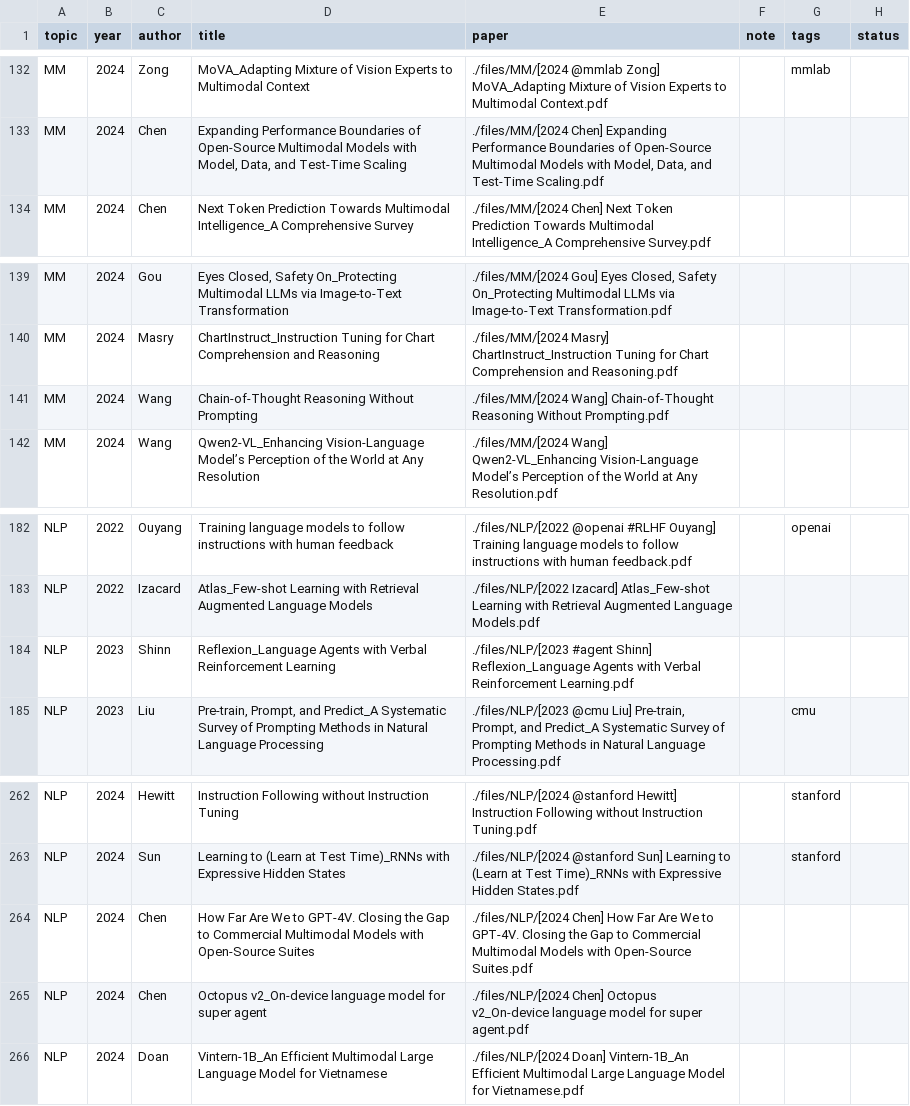
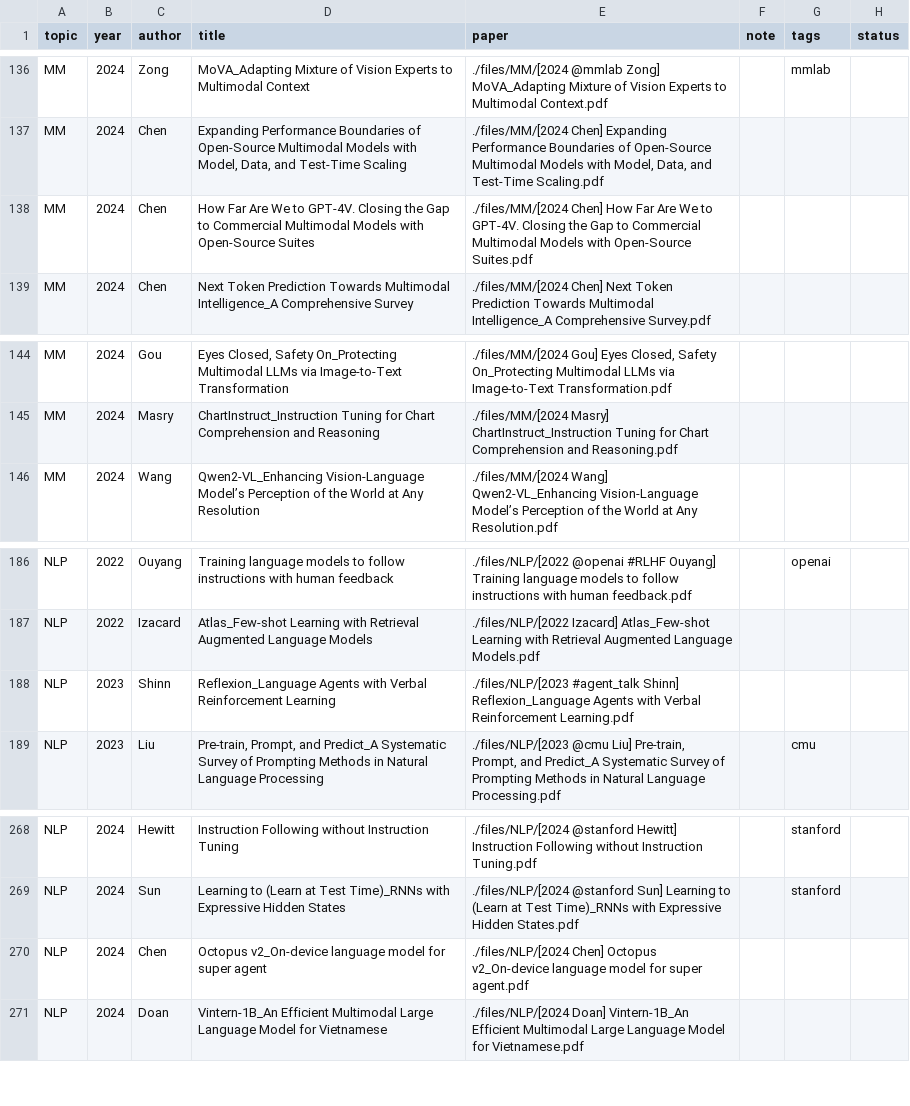
Before and after one commit to Gwanbou/Papers, a CSV file: automation/database.csv, drawn as a sheet; only a part is shown, gaps mark what is left out; the diff covers the shown part only.

Commit message:
update papers

```diff
--- a/automation/database.csv
+++ b/automation/database.csv
@@ -133,2 +137,3 @@ MM,2024,Zong,MoVA_Adapting Mixture of Vision Experts to Multimodal Context,./fil
 MM,2024,Chen,"Expanding Performance Boundaries of Open-Source Multimodal Models with Model, Data, and Test-Time Scaling","./files/MM/[2024 Chen] Expanding Performance Boundaries of Open-Source Multimodal Models with Model, Data, and Test-Time Scaling.pdf",,,
+MM,2024,Chen,How Far Are We to GPT-4V. Closing the Gap to Commercial Multimodal Models with Open-Source Suites,./files/MM/[2024 Chen] How Far Are We to GPT-4V. Closing the Gap to Commercial Multimodal Models with Open-Source Suites.pdf,,,
 MM,2024,Chen,Next Token Prediction Towards Multimodal Intelligence_A Comprehensive Survey,./files/MM/[2024 Chen] Next Token Prediction Towards Multimodal Intelligence_A Comprehensive Survey.pdf,,,
@@ -140,3 +145,2 @@ MM,2024,Gou,"Eyes Closed, Safety On_Protecting Multimodal LLMs via Image-to-Text
 MM,2024,Masry,ChartInstruct_Instruction Tuning for Chart Comprehension and Reasoning,./files/MM/[2024 Masry] ChartInstruct_Instruction Tuning for Chart Comprehension and Reasoning.pdf,,,
-MM,2024,Wang,Chain-of-Thought Reasoning Without Prompting,./files/MM/[2024 Wang] Chain-of-Thought Reasoning Without Prompting.pdf,,,
 MM,2024,Wang,Qwen2-VL_Enhancing Vision-Language Model’s Perception of the World at Any Resolution,./files/MM/[2024 Wang] Qwen2-VL_Enhancing Vision-Language Model’s Perception of the World at Any Resolution.pdf,,,
@@ -183,3 +187,3 @@ NLP,2022,Ouyang,Training language models to follow instructions with human feedb
 NLP,2022,Izacard,Atlas_Few-shot Learning with Retrieval Augmented Language Models,./files/NLP/[2022 Izacard] Atlas_Few-shot Learning with Retrieval Augmented Language Models.pdf,,,
-NLP,2023,Shinn,Reflexion_Language Agents with Verbal Reinforcement Learning,./files/NLP/[2023 #agent Shinn] Reflexion_Language Agents with Verbal Reinforcement Learning.pdf,,,
+NLP,2023,Shinn,Reflexion_Language Agents with Verbal Reinforcement Learning,./files/NLP/[2023 #agent_talk Shinn] Reflexion_Language Agents with Verbal Reinforcement Learning.pdf,,,
 NLP,2023,Liu,"Pre-train, Prompt, and Predict_A Systematic Survey of Prompting Methods in Natural Language Processing","./files/NLP/[2023 @cmu Liu] Pre-train, Prompt, and Predict_A Systematic Survey of Prompting Methods in Natural Language Processing.pdf",,cmu,
@@ -263,3 +269,2 @@ NLP,2024,Hewitt,Instruction Following without Instruction Tuning,./files/NLP/[20
 NLP,2024,Sun,Learning to (Learn at Test Time)_RNNs with Expressive Hidden States,./files/NLP/[2024 @stanford Sun] Learning to (Learn at Test Time)_RNNs with Expressive Hidden States.pdf,,stanford,
-NLP,2024,Chen,How Far Are We to GPT-4V. Closing the Gap to Commercial Multimodal Models with Open-Source Suites,./files/NLP/[2024 Chen] How Far Are We to GPT-4V. Closing the Gap to Commercial Multimodal Models with Open-Source Suites.pdf,,,
 NLP,2024,Chen,Octopus v2_On-device language model for super agent,./files/NLP/[2024 Chen] Octopus v2_On-device language model for super agent.pdf,,,
```
Also changed, not shown: 7 added rows, 1 removed row and 5 edited cells elsewhere in this file, 19 other files.
